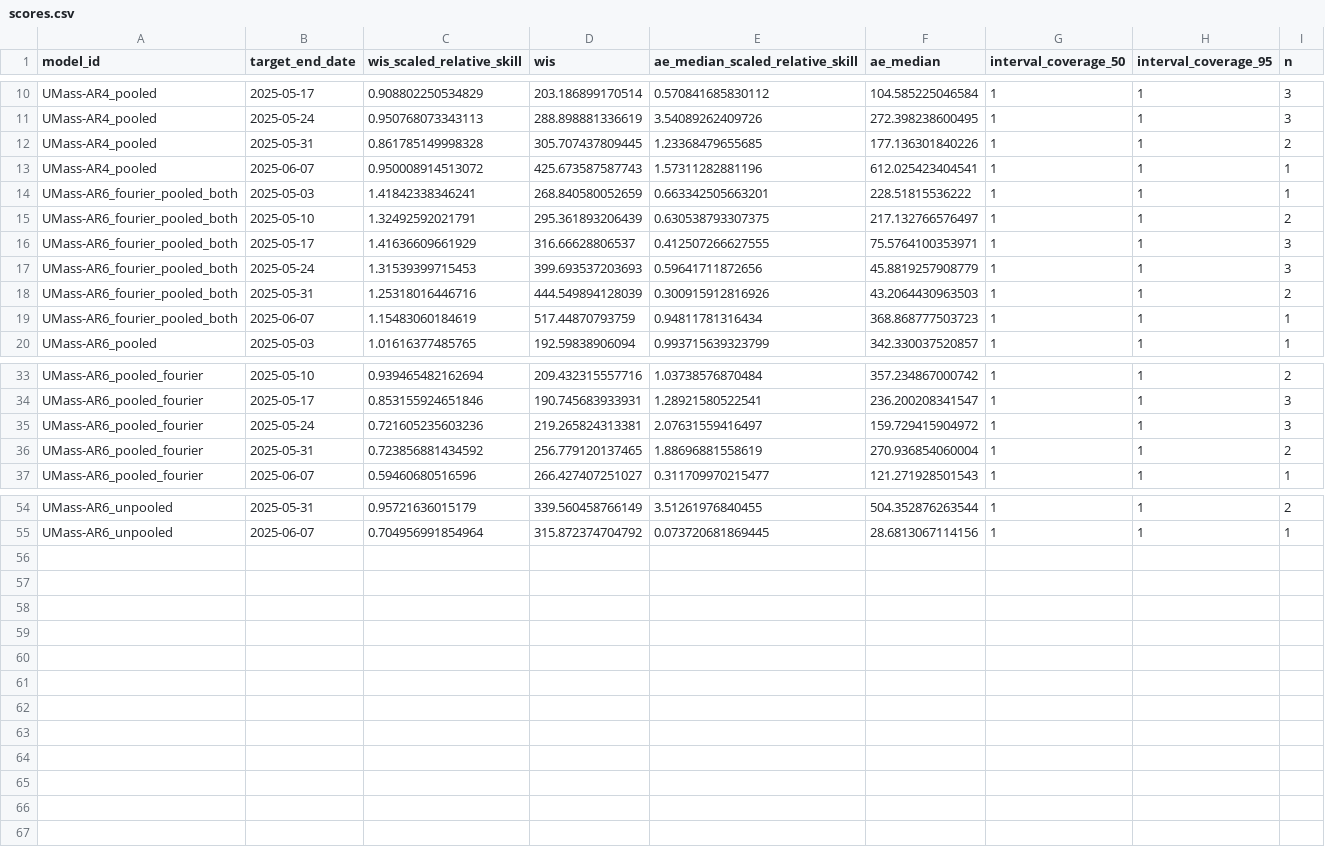
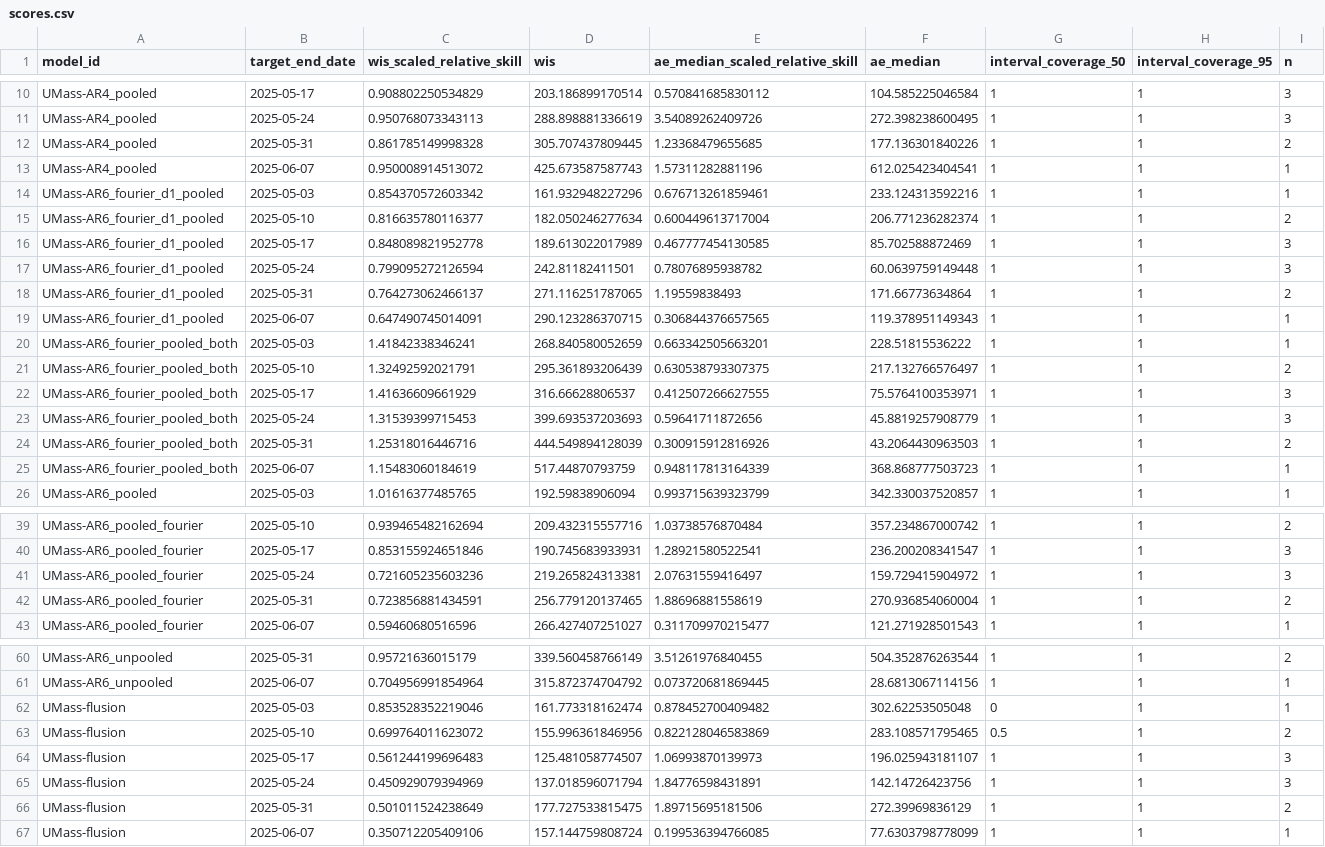
Before and after one commit to reichlab/forecast-sandbox-2025-2026-dashboard, a CSV file: scores/wk inc flu hosp/Last 2 weeks, US national level/target_end_date/scores.csv, drawn as a sheet; only a part is shown, gaps mark what is left out.

```diff
--- a/scores/wk inc flu hosp/Last 2 weeks, US national level/target_end_date/scores.csv
+++ b/scores/wk inc flu hosp/Last 2 weeks, US national level/target_end_date/scores.csv
@@ -13,2 +13,8 @@
 "UMass-AR4_pooled",2025-06-07,0.950008914513072,425.673587587743,1.57311282881196,612.025423404541,1,1,1
+"UMass-AR6_fourier_d1_pooled",2025-05-03,0.854370572603342,161.932948227296,0.676713261859461,233.124313592216,1,1,1
+"UMass-AR6_fourier_d1_pooled",2025-05-10,0.816635780116377,182.050246277634,0.600449613717004,206.771236282374,1,1,2
+"UMass-AR6_fourier_d1_pooled",2025-05-17,0.848089821952778,189.613022017989,0.467777454130585,85.702588872469,1,1,3
+"UMass-AR6_fourier_d1_pooled",2025-05-24,0.799095272126594,242.81182411501,0.78076895938782,60.0639759149448,1,1,3
+"UMass-AR6_fourier_d1_pooled",2025-05-31,0.764273062466137,271.116251787065,1.19559838493,171.66773634864,1,1,2
+"UMass-AR6_fourier_d1_pooled",2025-06-07,0.647490745014091,290.123286370715,0.306844376657565,119.378951149343,1,1,1
 "UMass-AR6_fourier_pooled_both",2025-05-03,1.41842338346241,268.840580052659,0.663342505663201,228.51815536222,1,1,1
@@ -18,3 +24,3 @@
 "UMass-AR6_fourier_pooled_both",2025-05-31,1.25318016446716,444.549894128039,0.300915912816926,43.2064430963503,1,1,2
-"UMass-AR6_fourier_pooled_both",2025-06-07,1.15483060184619,517.44870793759,0.94811781316434,368.868777503723,1,1,1
+"UMass-AR6_fourier_pooled_both",2025-06-07,1.15483060184619,517.44870793759,0.948117813164339,368.868777503723,1,1,1
 "UMass-AR6_pooled",2025-05-03,1.01616377485765,192.59838906094,0.993715639323799,342.330037520857,1,1,1
@@ -35,3 +41,3 @@
 "UMass-AR6_pooled_fourier",2025-05-24,0.721605235603236,219.265824313381,2.07631559416497,159.729415904972,1,1,3
-"UMass-AR6_pooled_fourier",2025-05-31,0.723856881434592,256.779120137465,1.88696881558619,270.936854060004,1,1,2
+"UMass-AR6_pooled_fourier",2025-05-31,0.723856881434591,256.779120137465,1.88696881558619,270.936854060004,1,1,2
 "UMass-AR6_pooled_fourier",2025-06-07,0.59460680516596,266.427407251027,0.311709970215477,121.271928501543,1,1,1
@@ -55 +61,7 @@
 "UMass-AR6_unpooled",2025-06-07,0.704956991854964,315.872374704792,0.073720681869445,28.6813067114156,1,1,1
+"UMass-flusion",2025-05-03,0.853528352219046,161.773318162474,0.878452700409482,302.62253505048,0,1,1
+"UMass-flusion",2025-05-10,0.699764011623072,155.996361846956,0.822128046583869,283.108571795465,0.5,1,2
+"UMass-flusion",2025-05-17,0.561244199696483,125.481058774507,1.06993870139973,196.025943181107,1,1,3
+"UMass-flusion",2025-05-24,0.450929079394969,137.018596071794,1.84776598431891,142.14726423756,1,1,3
+"UMass-flusion",2025-05-31,0.501011524238649,177.727533815475,1.89715695181506,272.39969836129,1,1,2
+"UMass-flusion",2025-06-07,0.350712205409106,157.144759808724,0.199536394766085,77.6303798778099,1,1,1
```
Also changed, not shown: scores/wk inc flu hosp/2024-2025 season, US national level/reference_date/scores.csv, scores/wk inc flu hosp/Last 2 weeks, state level/target_end_date/scores.csv, 47 other files.
